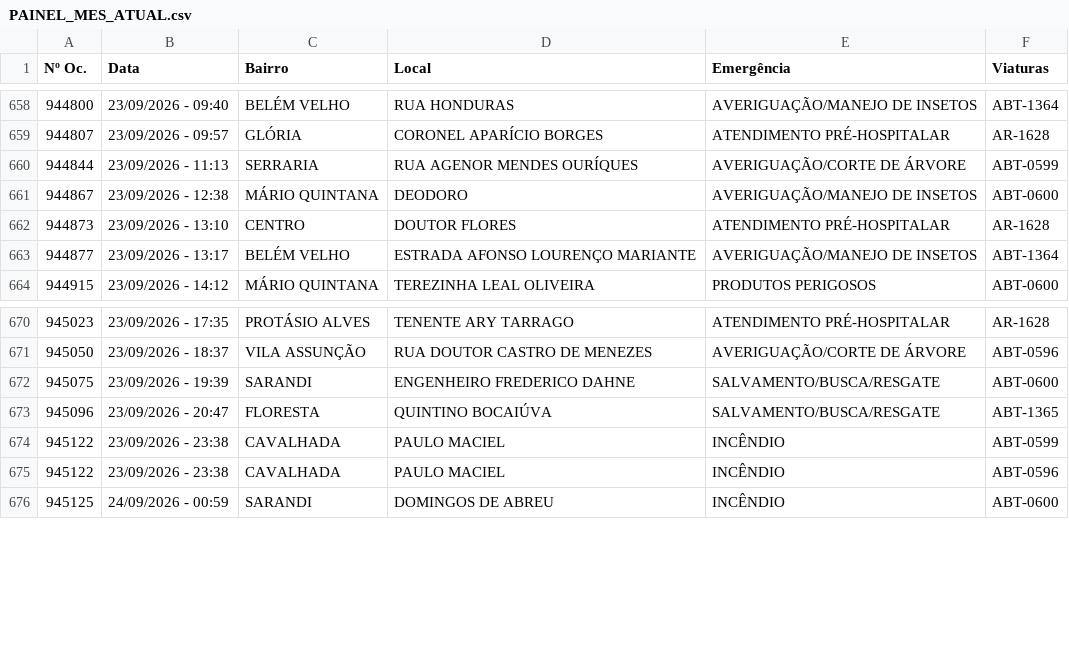
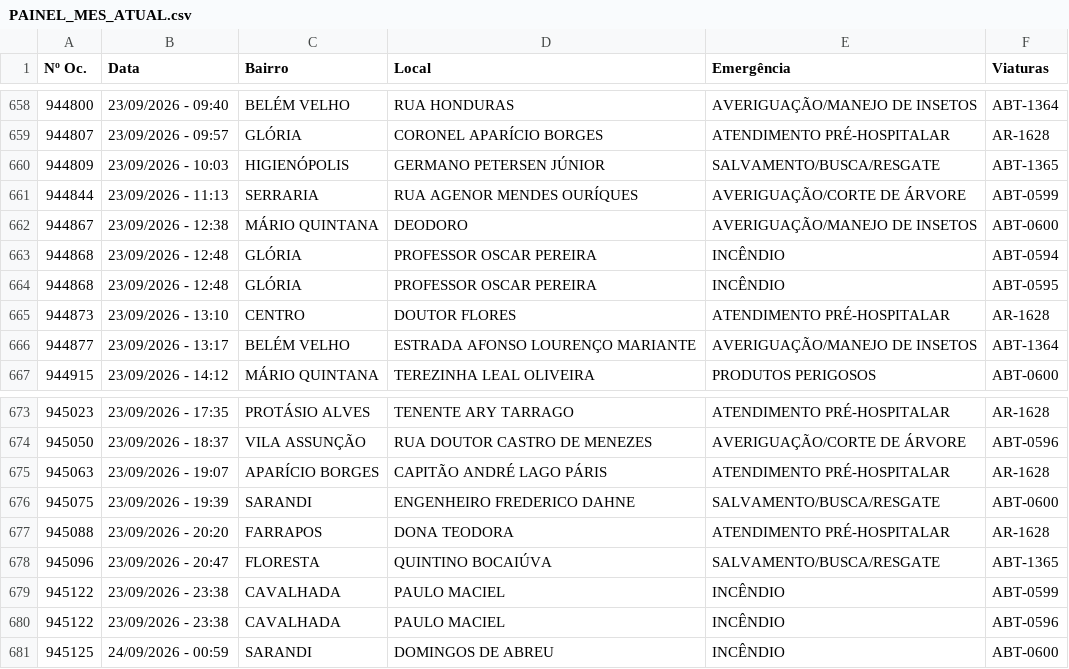
Before and after one commit to ciabm-1bbm/site, a CSV file: dados/PAINEL_MES_ATUAL.csv, drawn as a sheet; only a part is shown, gaps mark what is left out; the diff names each change by its address in the sheet, - before the commit and + after, or states it on an @@ line.

```diff
--- a/dados/PAINEL_MES_ATUAL.csv
+++ b/dados/PAINEL_MES_ATUAL.csv
+row 660: 944809 | 23/09/2026 - 10:03 | HIGIENÓPOLIS | GERMANO PETERSEN JÚNIOR | SALVAMENTO/BUSCA/RESGATE | ABT-1365
+row 663: 944868 | 23/09/2026 - 12:48 | GLÓRIA | PROFESSOR OSCAR PEREIRA | INCÊNDIO | ABT-0594
+row 664: 944868 | 23/09/2026 - 12:48 | GLÓRIA | PROFESSOR OSCAR PEREIRA | INCÊNDIO | ABT-0595
+row 675: 945063 | 23/09/2026 - 19:07 | APARÍCIO BORGES | CAPITÃO ANDRÉ LAGO PÁRIS | ATENDIMENTO PRÉ-HOSPITALAR | AR-1628
+row 677: 945088 | 23/09/2026 - 20:20 | FARRAPOS | DONA TEODORA | ATENDIMENTO PRÉ-HOSPITALAR | AR-1628
```
